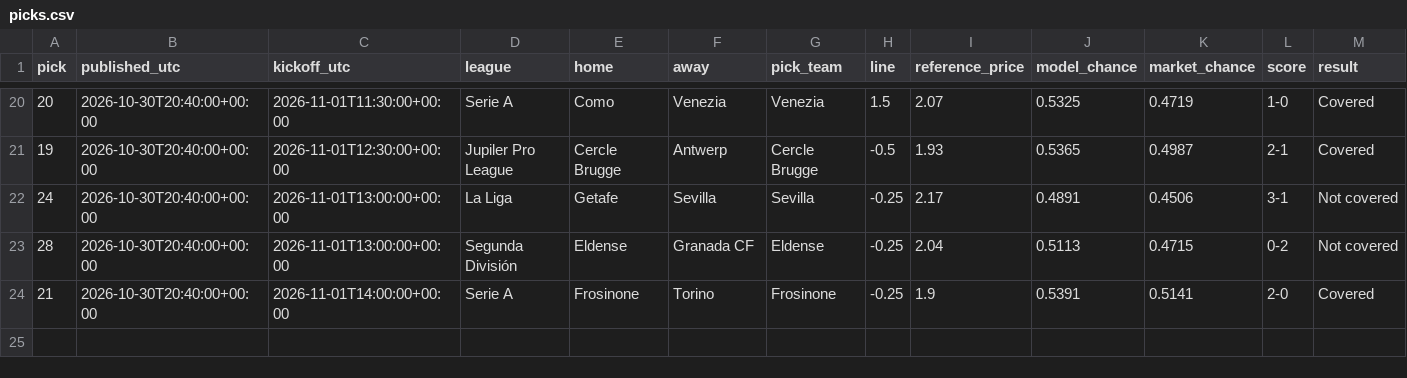
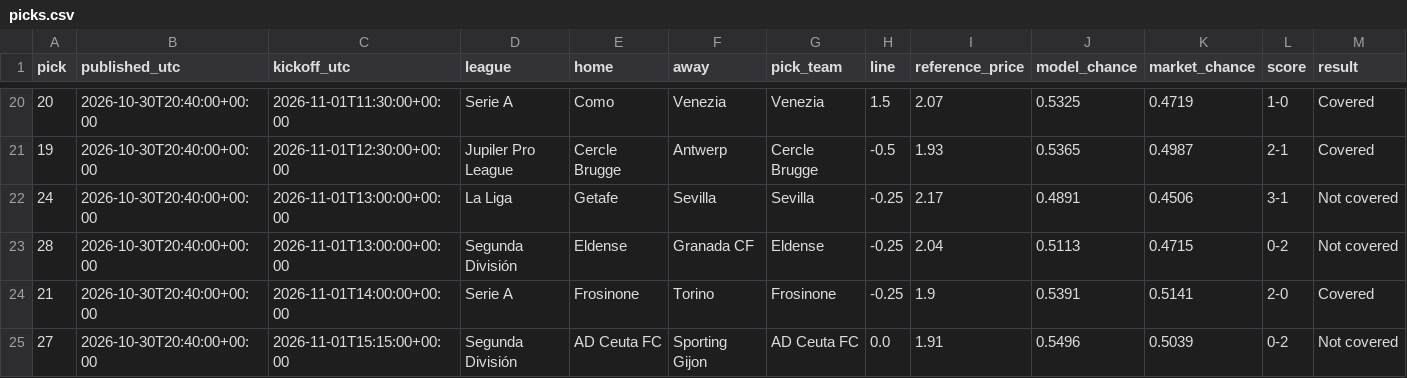
Before and after one commit to piopio314/aibootroom-site, a CSV file: data/picks.csv, drawn as a sheet; only a part is shown, gaps mark what is left out; rows hold the shown columns only; the diff names each change by its address in the sheet, - before the commit and + after, or states it on an @@ line.

Commit message:
Auto data: model 32 picks, 24 settled;

```diff
--- a/data/picks.csv
+++ b/data/picks.csv
+row 25: 27 | 2026-10-30T20:40:00+00:00 | 2026-11-01T15:15:00+00:00 | Segunda División | AD Ceuta FC | Sporting Gijon | AD Ceuta FC | 0.0 | 1.91 | 0.5496 | 0.5039 | 0-2 | Not covered
```
Also changed, not shown: 2 other files.
